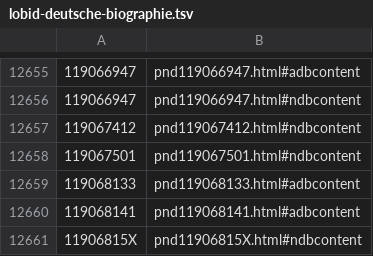
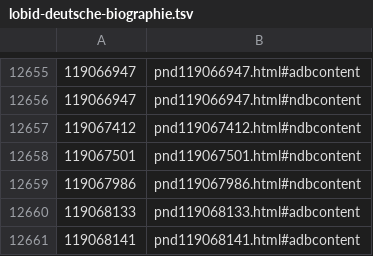
Before and after one commit to dla-marbach/dla-opac-gnd-enrichment, a TSV file: output/lobid-deutsche-biographie.tsv, drawn as a sheet; only a part is shown, gaps mark what is left out; the shorter side is filled out with more unchanged rows; the diff names each change by its address in the sheet, - before the commit and + after, or states it on an @@ line.

```diff
--- a/output/lobid-deutsche-biographie.tsv
+++ b/output/lobid-deutsche-biographie.tsv
+row 12659: 119067986 | pnd119067986.html#ndbcontent
```
Also changed, not shown: output/lobid-filmportal.tsv, output/wikidata-P109.tsv, 7 other files.
